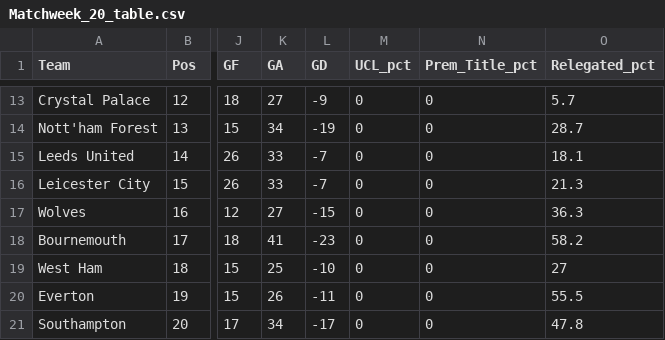
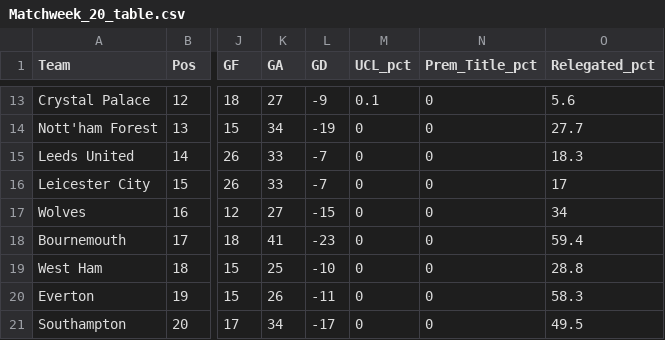
Before and after one commit to weaversd/EPL_2022_2023, a CSV file: current_table_output/Matchweek_20_table.csv, drawn as a sheet; only a part is shown, gaps mark what is left out; the diff covers the shown part only; the diff names each change by its address in the sheet, - before the commit and + after, or states it on an @@ line.

```diff
--- a/current_table_output/Matchweek_20_table.csv
+++ b/current_table_output/Matchweek_20_table.csv
-M13 (UCL_pct): 0
+M13 (UCL_pct): 0.1
-O13 (Relegated_pct): 5.7
+O13 (Relegated_pct): 5.6
-O14 (Relegated_pct): 28.7
+O14 (Relegated_pct): 27.7
-O15 (Relegated_pct): 18.1
+O15 (Relegated_pct): 18.3
-O16 (Relegated_pct): 21.3
+O16 (Relegated_pct): 17
-O17 (Relegated_pct): 36.3
+O17 (Relegated_pct): 34
-O18 (Relegated_pct): 58.2
+O18 (Relegated_pct): 59.4
-O19 (Relegated_pct): 27
+O19 (Relegated_pct): 28.8
-O20 (Relegated_pct): 55.5
+O20 (Relegated_pct): 58.3
-O21 (Relegated_pct): 47.8
+O21 (Relegated_pct): 49.5
```
Also changed, not shown: 32 edited cells elsewhere in this file, SPI_tables/Matchweek_20_SPI.csv, 33 other files.
